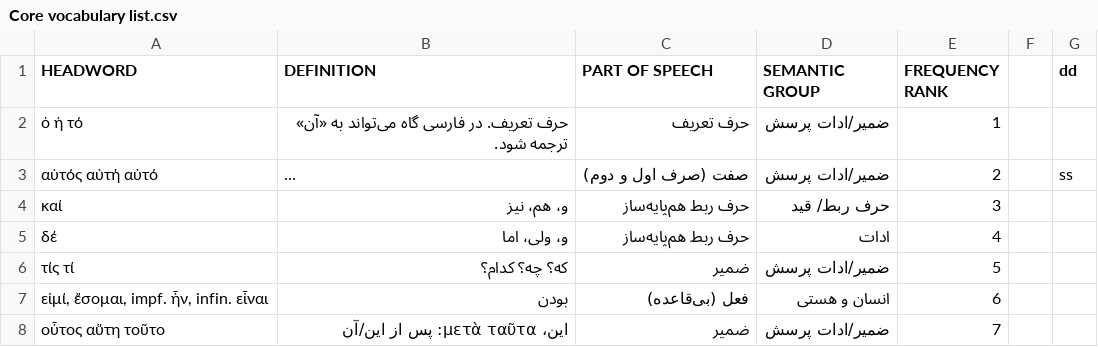
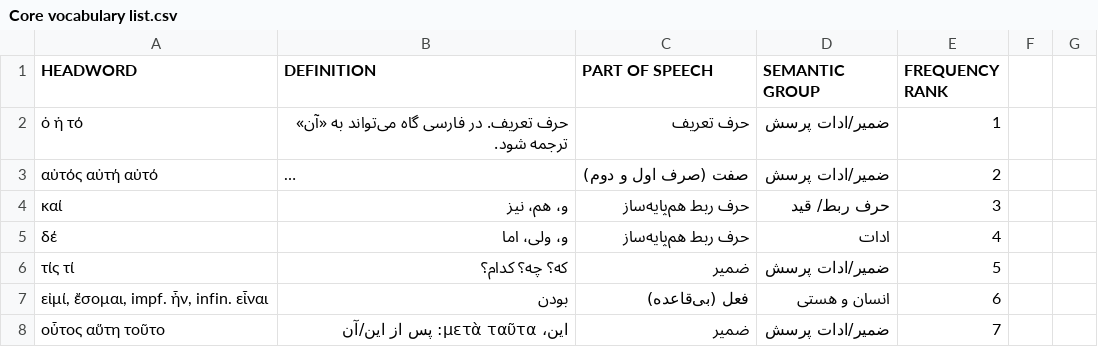
Before and after one commit to farnoosh-shamsian/Core-vocabulary-list-greek-persian, a CSV file: Core vocabulary list.csv, drawn as a sheet; only a part is shown; long unchanged cells end in …; the diff names each change by its address in the sheet, - before the commit and + after, or states it on an @@ line.

Commit message:
Update Core vocabulary list.csv

```diff
--- a/Core vocabulary list.csv
+++ b/Core vocabulary list.csv
-G1: dd
+G1: (empty)
-G3: ss
+G3: (empty)
```
